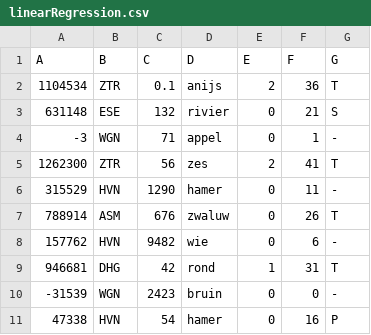
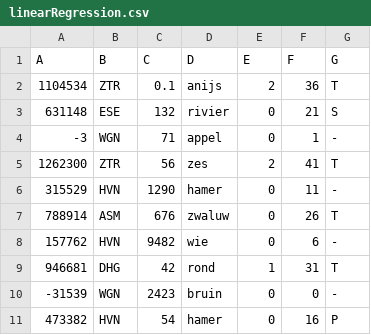
Before and after one commit to lucasjellema/theArtOfMachineLearning, a CSV file: linearRegression.csv, drawn as a sheet.

Commit message:
Corrected data point for age 16

```diff
--- a/linearRegression.csv
+++ b/linearRegression.csv
@@ -10,2 +10,2 @@ A;B;C;D;E;F;G
 -31539;WGN;2423;bruin;0;0;-
-47338;HVN;54;hamer;0;16;P
+473382;HVN;54;hamer;0;16;P
```
